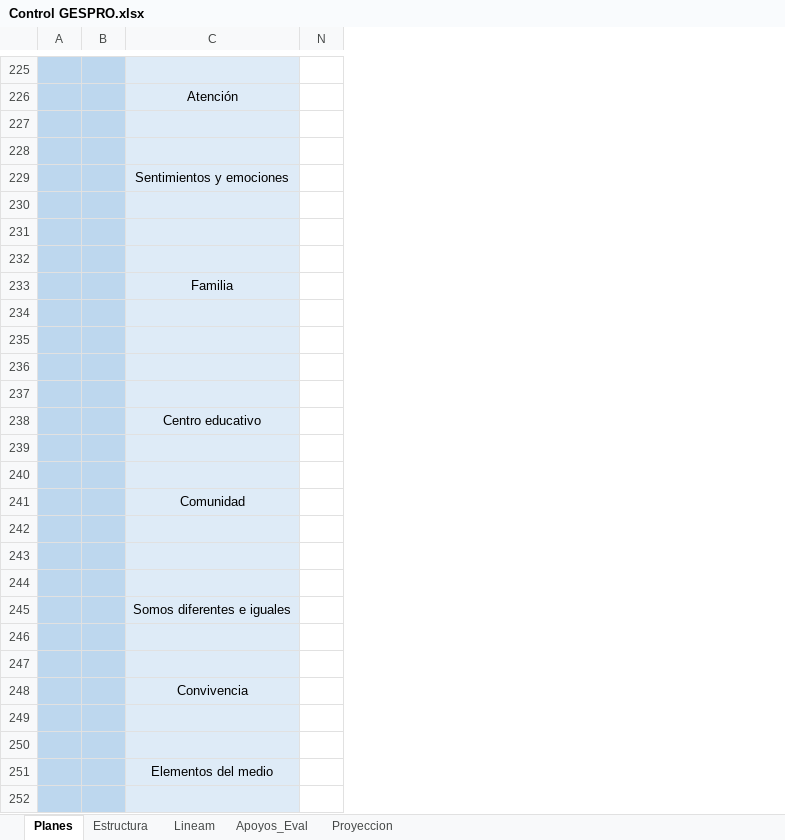
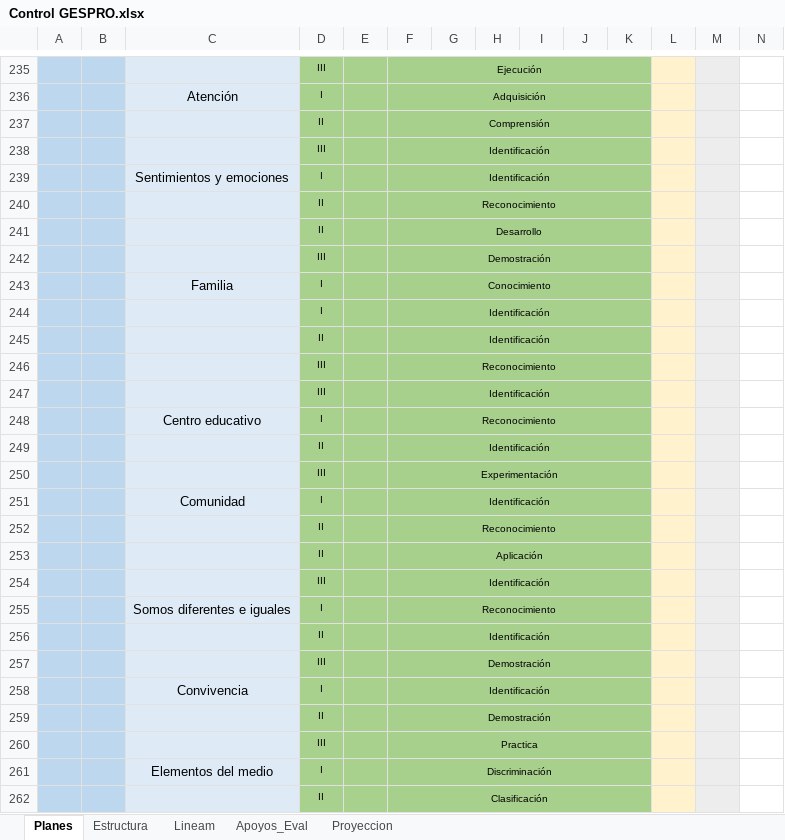
Before and after one commit to producciongespro/Faro, an Excel workbook: asset/Control GESPRO.xlsx, sheet Planes, drawn as a sheet; only a part is shown, gaps mark what is left out; values as stored, in another font and other column widths than the file's, no borders; addresses are those after the commit; rows hold the shown columns only; the diff covers the shown part only; the diff names each change by its address in the sheet, - before the commit and + after, or states it on an @@ line.

```diff
--- a/asset/Control GESPRO.xlsx (sheet Planes)
+++ b/asset/Control GESPRO.xlsx (sheet Planes)
@@ column D unhidden, rows 235-262: III | I | II | III | I | II | II | III | I | I | II | III | III | I | II | III | I | II | II | III | I | II | III | I | II | III | I | II @@
@@ column E unhidden, empty @@
@@ column F unhidden, rows 235-262: Ejecución | Adquisición | Comprensión | Identificación | Identificación | Reconocimiento | Desarrollo | Demostración | Conocimiento | Identificación | Identificación | Reconocimiento | Identificación | Reconocimiento | Identificación | Experimentación | Identificación | Reconocimiento | Aplicación | Identificación | Reconocimiento | Identificación | Demostración | Identificación | Demostración | Practica | Discriminación | Clasificación @@
@@ column G unhidden, empty @@
@@ column H unhidden, empty @@
@@ column I unhidden, empty @@
@@ column J unhidden, empty @@
@@ column K unhidden, empty @@
@@ column L unhidden, empty @@
@@ column M unhidden, empty @@
-row 235: (empty)
+row 235:  |  |  | III |  | Ejecución
-row 237: (empty)
+row 237:  |  |  | II |  | Comprensión
-row 238: (empty)
+row 238:  |  |  | III |  | Identificación
-row 240: (empty)
+row 240:  |  |  | II |  | Reconocimiento
-row 241: (empty)
+row 241:  |  |  | II |  | Desarrollo
-row 242: (empty)
+row 242:  |  |  | III |  | Demostración
-row 244: (empty)
+row 244:  |  |  | I |  | Identificación
-row 245: (empty)
+row 245:  |  |  | II |  | Identificación
-row 246: (empty)
+row 246:  |  |  | III |  | Reconocimiento
-row 247: (empty)
+row 247:  |  |  | III |  | Identificación
-row 249: (empty)
+row 249:  |  |  | II |  | Identificación
-row 250: (empty)
+row 250:  |  |  | III |  | Experimentación
-row 252: (empty)
+row 252:  |  |  | II |  | Reconocimiento
-row 253: (empty)
+row 253:  |  |  | II |  | Aplicación
-row 254: (empty)
+row 254:  |  |  | III |  | Identificación
-row 256: (empty)
+row 256:  |  |  | II |  | Identificación
-row 257: (empty)
+row 257:  |  |  | III |  | Demostración
-row 259: (empty)
+row 259:  |  |  | II |  | Demostración
-row 260: (empty)
+row 260:  |  |  | III |  | Practica
-row 262: (empty)
+row 262:  |  |  | II |  | Clasificación
```
Also changed, not shown: 14 added rows, 4 removed rows, 106 edited cells and cell formats elsewhere in this sheet, formulas that keep their value, 3 other files.
